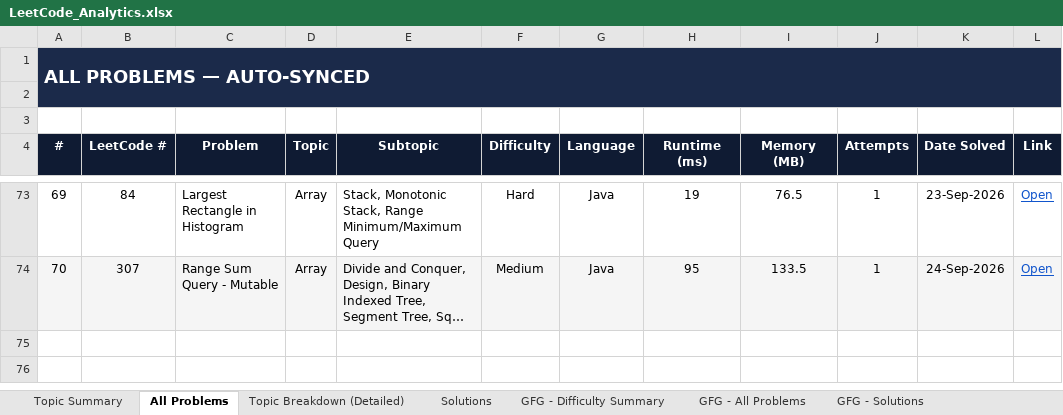
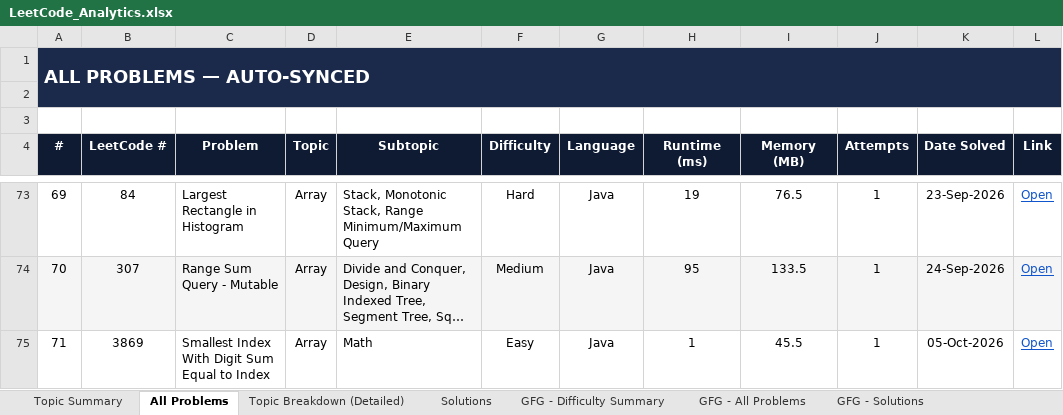
Before and after one commit to jaganathan-v/LeetCode_solutions, an Excel workbook: reports/LeetCode_Analytics.xlsx, sheet All Problems, drawn as a sheet; only a part is shown, gaps mark what is left out; long unchanged cells end in …; values as stored, in another font and other column widths than the file's, no borders; conditional formats not drawn; the diff names each change by its address in the sheet, - before the commit and + after, or states it on an @@ line.

```diff
--- a/reports/LeetCode_Analytics.xlsx (sheet All Problems)
+++ b/reports/LeetCode_Analytics.xlsx (sheet All Problems)
+row 75: 71 | 3869 | Smallest Index With Digit Sum Equal to Index | Array | Math | Easy | Java | 1 | 45.5 | 1 | 05-Oct-2026 | Open
```
Also changed, not shown: sheet Solutions, sheet Topic Summary, sheet Topic Breakdown (Detailed), sheet Cross-Platform Summary, 1 other file.
